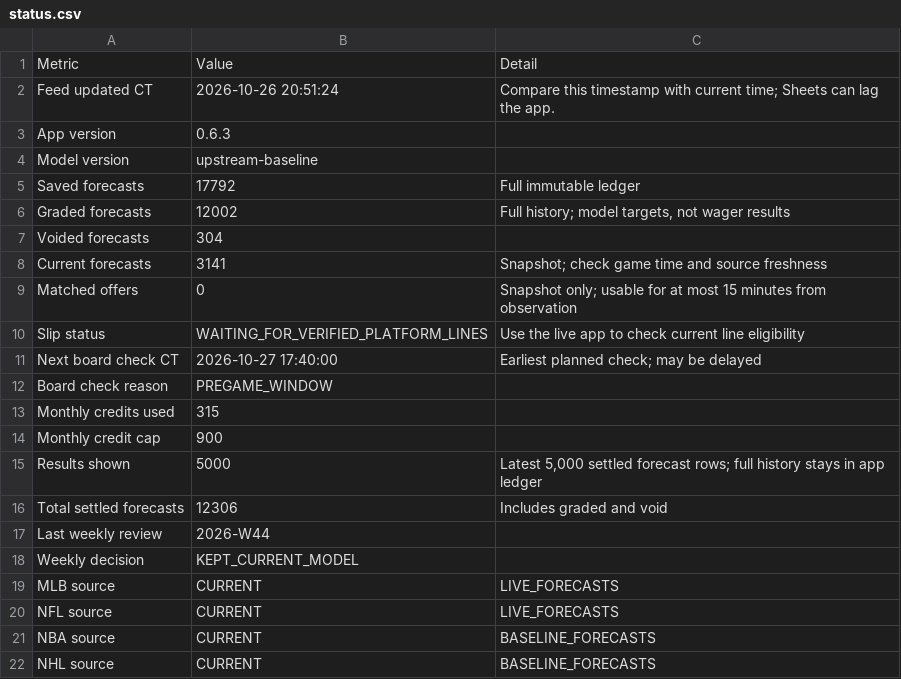
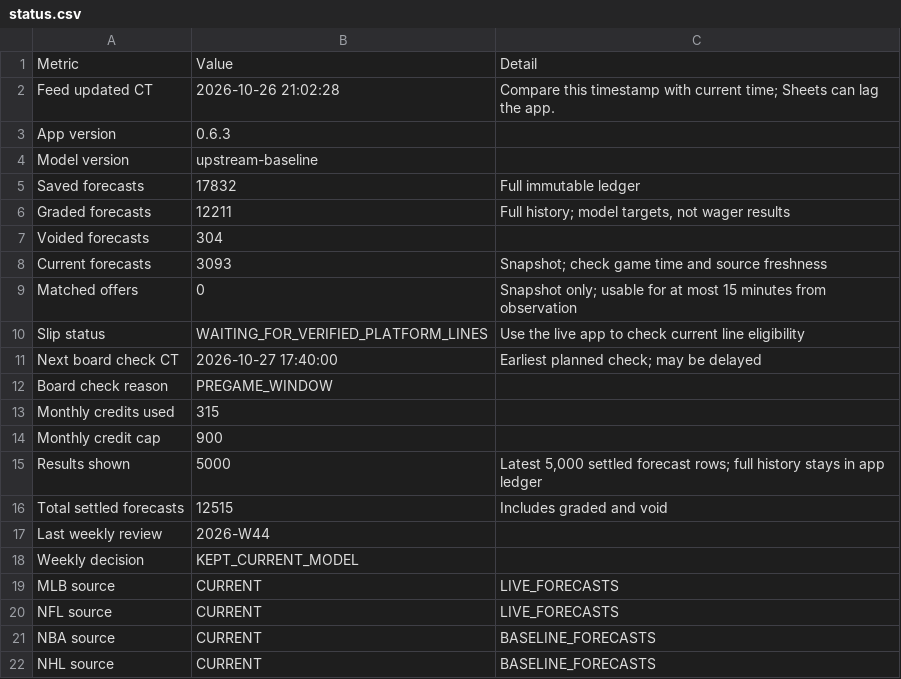
Before and after one commit to Zhotchki/MLB-Picks-Assets, a CSV file: multisport/sheets/status.csv, drawn as a sheet.

```diff
--- a/multisport/sheets/status.csv
+++ b/multisport/sheets/status.csv
@@ -1,9 +1,9 @@
 Metric,Value,Detail
-Feed updated CT,2026-10-26 20:51:24,Compare this timestamp with current time; Sheets can lag the app.
+Feed updated CT,2026-10-26 21:02:28,Compare this timestamp with current time; Sheets can lag the app.
 App version,0.6.3,
 Model version,upstream-baseline,
-Saved forecasts,17792,Full immutable ledger
-Graded forecasts,12002,"Full history; model targets, not wager results"
+Saved forecasts,17832,Full immutable ledger
+Graded forecasts,12211,"Full history; model targets, not wager results"
 Voided forecasts,304,
-Current forecasts,3141,Snapshot; check game time and source freshness
+Current forecasts,3093,Snapshot; check game time and source freshness
 Matched offers,0,Snapshot only; usable for at most 15 minutes from observation
@@ -15,3 +15,3 @@ Monthly credit cap,900,
 Results shown,5000,"Latest 5,000 settled forecast rows; full history stays in app ledger"
-Total settled forecasts,12306,Includes graded and void
+Total settled forecasts,12515,Includes graded and void
 Last weekly review,2026-W44,
```
Also changed, not shown: multisport/sheets/model_performance.csv, multisport/sheets/results.csv, 6 other files.
